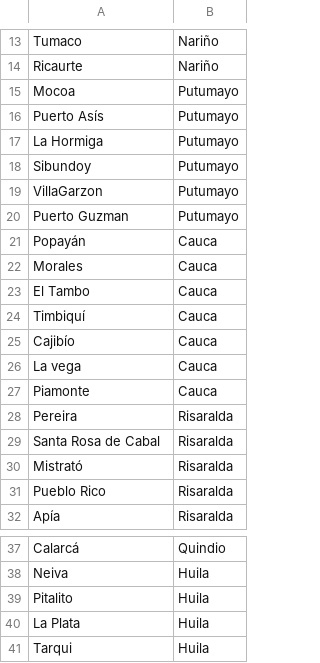
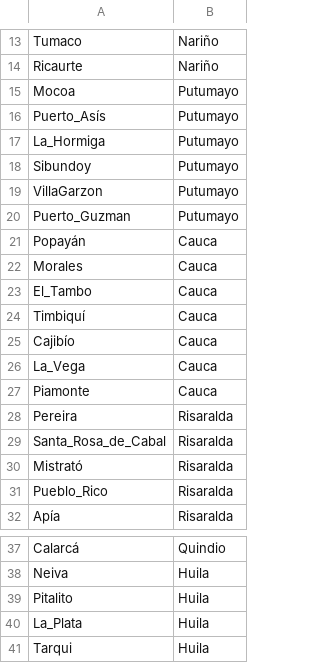
Before and after one commit to jufeplasa/TravelBus_Project, a CSV file: TravelBus/src/data/ciudades.csv, drawn as a sheet; only a part is shown, gaps mark what is left out; the diff names each change by its address in the sheet, - before the commit and + after, or states it on an @@ line.

```diff
--- a/TravelBus/src/data/ciudades.csv
+++ b/TravelBus/src/data/ciudades.csv
-A16: Puerto Asís
+A16: Puerto_Asís
-A17: La Hormiga
+A17: La_Hormiga
-A20: Puerto Guzman
+A20: Puerto_Guzman
-A23: El Tambo
+A23: El_Tambo
-A26: La vega
+A26: La_Vega
-A29: Santa Rosa de Cabal
+A29: Santa_Rosa_de_Cabal
-A31: Pueblo Rico
+A31: Pueblo_Rico
-A40: La Plata
+A40: La_Plata
```
Also changed, not shown: TravelBus/bin/data/ciudades.csv, 8 other files.
